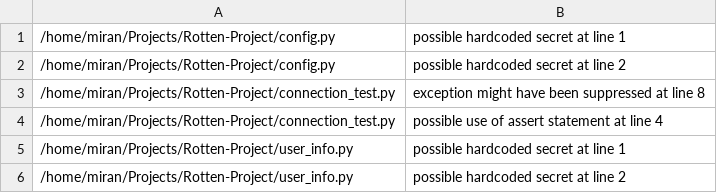
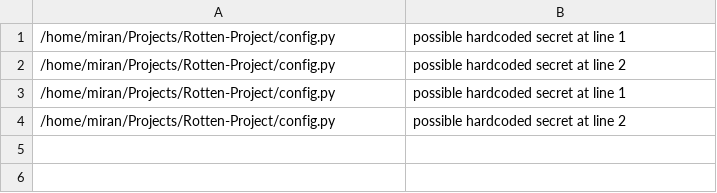
Before and after one commit to miranalmehrab/Smell-Spotter, a CSV file: warning-logs/project_warnings.csv, drawn as a sheet.

```diff
--- a/warning-logs/project_warnings.csv
+++ b/warning-logs/project_warnings.csv
@@ -2,5 +2,3 @@
 /home/miran/Projects/Rotten-Project/config.py,possible hardcoded secret at line 2
-/home/miran/Projects/Rotten-Project/connection_test.py,exception might have been suppressed at line 8
-/home/miran/Projects/Rotten-Project/connection_test.py,possible use of assert statement at line 4
-/home/miran/Projects/Rotten-Project/user_info.py,possible hardcoded secret at line 1
-/home/miran/Projects/Rotten-Project/user_info.py,possible hardcoded secret at line 2
+/home/miran/Projects/Rotten-Project/config.py,possible hardcoded secret at line 1
+/home/miran/Projects/Rotten-Project/config.py,possible hardcoded secret at line 2
```
Also changed, not shown: 1 other file.
